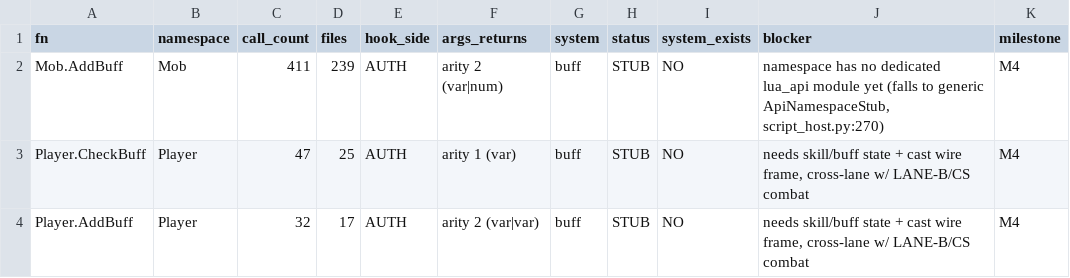
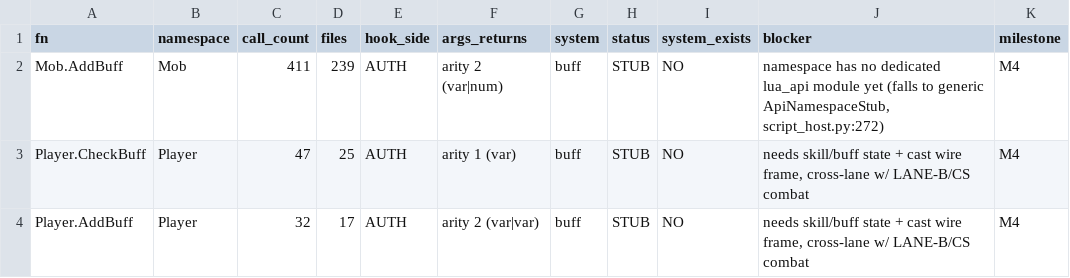
Before and after one commit to panyaasanee/pirate-force-server, a TSV file: docs/LUA_HOST_API_MAP.tsv, drawn as a sheet; only a part is shown; the diff covers the shown part only.

```diff
--- a/docs/LUA_HOST_API_MAP.tsv
+++ b/docs/LUA_HOST_API_MAP.tsv
@@ -1,3 +1,3 @@
 fn	namespace	call_count	files	hook_side	args_returns	system	status	system_exists	blocker	milestone
-Mob.AddBuff	Mob	411	239	AUTH	arity 2 (var|num)	buff	STUB	NO	namespace has no dedicated lua_api module yet (falls to generic ApiNamespaceStub, script_host.py:270)	M4
+Mob.AddBuff	Mob	411	239	AUTH	arity 2 (var|num)	buff	STUB	NO	namespace has no dedicated lua_api module yet (falls to generic ApiNamespaceStub, script_host.py:272)	M4
 Player.CheckBuff	Player	47	25	AUTH	arity 1 (var)	buff	STUB	NO	needs skill/buff state + cast wire frame, cross-lane w/ LANE-B/CS combat	M4
```
Also changed, not shown: 2 added rows, 2 removed rows and 33 edited cells elsewhere in this file, 1 other file.
